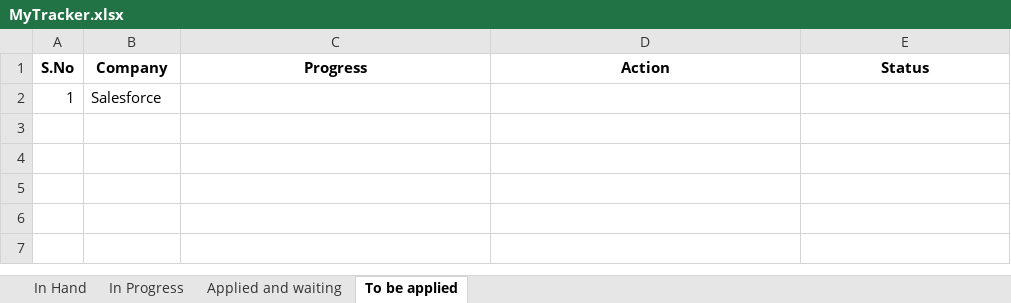
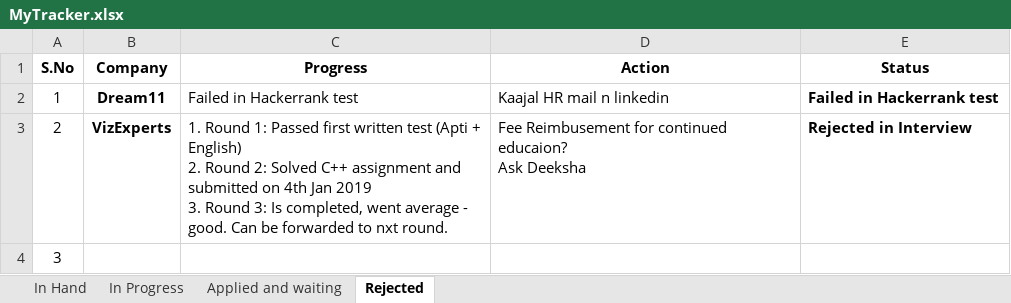
Before and after one commit to hrudwik/Data_structures, an Excel workbook: Track/MyTracker.xlsx, sheet Rejected, drawn as a sheet; values as stored, in another font and other column widths than the file's, no borders; removed rows and columns are numbered as before the commit, all else as after; ↵ is a line break in a cell; the diff names each change by its address in the sheet, - before the commit and + after, or states it on an @@ line.

```diff
--- a/Track/MyTracker.xlsx (sheet Rejected)
+++ b/Track/MyTracker.xlsx (sheet Rejected)
-sheet tab: To be applied
+sheet tab: Rejected
-row 2: 1 | Salesforce
+row 2: 1 | Dream11 | Failed in Hackerrank test | Kaajal HR mail n linkedin | Failed in Hackerrank test
+row 3: 2 | VizExperts | 1. Round 1: Passed first written test (Apti + English) ↵ 2. Round 2: Solved C++ assignment and submitted on 4th Jan 2019 ↵ 3. Round 3: Is completed, went average - good. Can be forwarded to nxt round. | Fee Reimbusement for continued educaion? ↵ Ask Deeksha | Rejected in Interview
+row 4: 3
```
Also changed, not shown: sheet In Progress, sheet Applied and waiting.
